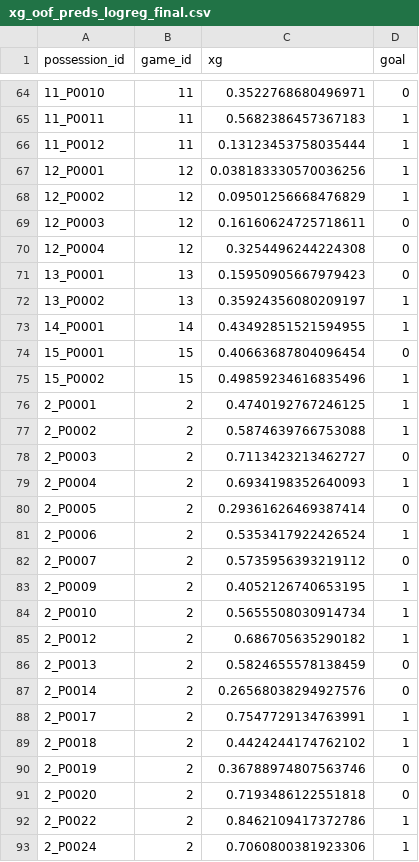
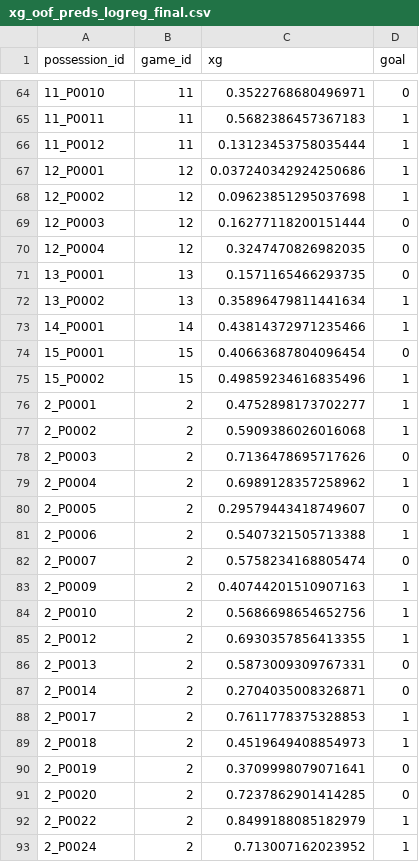
Before and after one commit to jack-t-driscoll/waterpolo-xg, a CSV file: app/reports/xg_oof_preds_logreg_final.csv, drawn as a sheet; only a part is shown, gaps mark what is left out; the diff covers the shown part only.

```diff
--- a/app/reports/xg_oof_preds_logreg_final.csv
+++ b/app/reports/xg_oof_preds_logreg_final.csv
@@ -66,28 +66,28 @@ possession_id,game_id,xg,goal
 11_P0012,11,0.13123453758035444,1
-12_P0001,12,0.038183330570036256,1
-12_P0002,12,0.09501256668476829,1
-12_P0003,12,0.16160624725718611,0
-12_P0004,12,0.3254496244224308,0
-13_P0001,13,0.15950905667979423,0
-13_P0002,13,0.35924356080209197,1
-14_P0001,14,0.43492851521594955,1
+12_P0001,12,0.037240342924250686,1
+12_P0002,12,0.09623851295037698,1
+12_P0003,12,0.16277118200151444,0
+12_P0004,12,0.3247470826982035,0
+13_P0001,13,0.1571165466293735,0
+13_P0002,13,0.35896479811441634,1
+14_P0001,14,0.43814372971235466,1
 15_P0001,15,0.40663687804096454,0
 15_P0002,15,0.49859234616835496,1
-2_P0001,2,0.4740192767246125,1
-2_P0002,2,0.5874639766753088,1
-2_P0003,2,0.7113423213462727,0
-2_P0004,2,0.6934198352640093,1
-2_P0005,2,0.29361626469387414,0
-2_P0006,2,0.5353417922426524,1
-2_P0007,2,0.5735956393219112,0
-2_P0009,2,0.4052126740653195,1
-2_P0010,2,0.5655508030914734,1
-2_P0012,2,0.686705635290182,1
-2_P0013,2,0.5824655578138459,0
-2_P0014,2,0.26568038294927576,0
-2_P0017,2,0.7547729134763991,1
-2_P0018,2,0.4424244174762102,1
-2_P0019,2,0.36788974807563746,0
-2_P0020,2,0.7193486122551818,0
-2_P0022,2,0.8462109417372786,1
-2_P0024,2,0.7060800381923306,1
+2_P0001,2,0.4752898173702277,1
+2_P0002,2,0.5909386026016068,1
+2_P0003,2,0.7136478695717626,0
+2_P0004,2,0.6989128357258962,1
+2_P0005,2,0.29579443418749607,0
+2_P0006,2,0.5407321505713388,1
+2_P0007,2,0.5758234168805474,0
+2_P0009,2,0.40744201510907163,1
+2_P0010,2,0.5686698654652756,1
+2_P0012,2,0.6930357856413355,1
+2_P0013,2,0.5873009309767331,0
+2_P0014,2,0.2704035008326871,0
+2_P0017,2,0.7611778375328853,1
+2_P0018,2,0.4519649408854973,1
+2_P0019,2,0.3709998079071641,0
+2_P0020,2,0.7237862901414285,0
+2_P0022,2,0.8499188085182979,1
+2_P0024,2,0.713007162023952,1
```
Also changed, not shown: 143 edited cells elsewhere in this file, app/features_shots.csv, app/reports/coach_report/angle_distance.csv, 13 other files.
